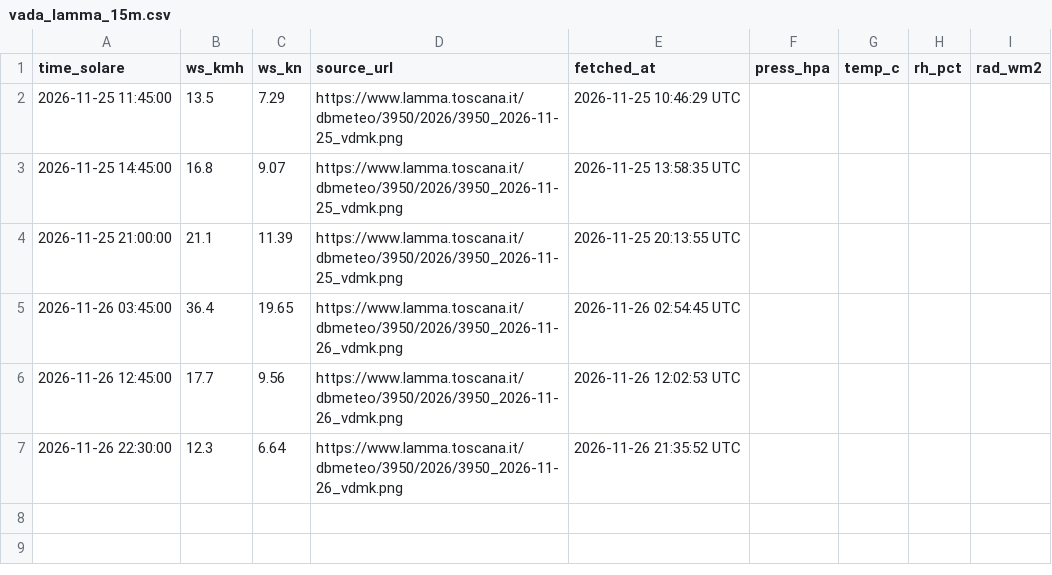
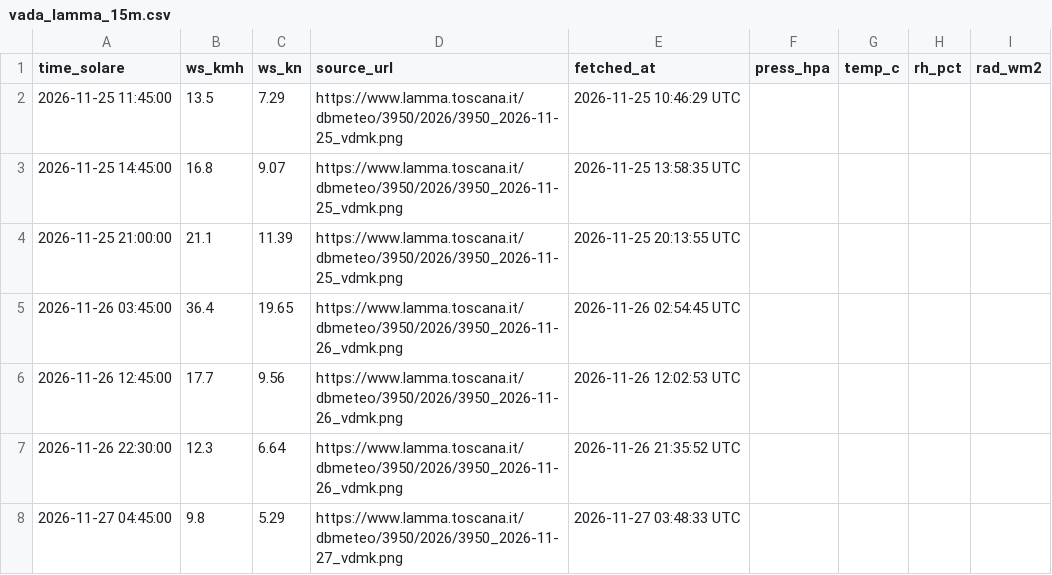
Before and after one commit to alessandrofredianelli/meteo-model-vada, a CSV file: data/live/vada_lamma_15m.csv, drawn as a sheet.

```diff
--- a/data/live/vada_lamma_15m.csv
+++ b/data/live/vada_lamma_15m.csv
@@ -7 +7,2 @@ time_solare,ws_kmh,ws_kn,source_url,fetched_at,press_hpa,temp_c,rh_pct,rad_wm2
 2026-11-26 22:30:00,12.3,6.64,https://www.lamma.toscana.it/dbmeteo/3950/2026/3950_2026-11-26_vdmk.png,2026-11-26 21:35:52 UTC,,,,
+2026-11-27 04:45:00,9.8,5.29,https://www.lamma.toscana.it/dbmeteo/3950/2026/3950_2026-11-27_vdmk.png,2026-11-27 03:48:33 UTC,,,,
```
